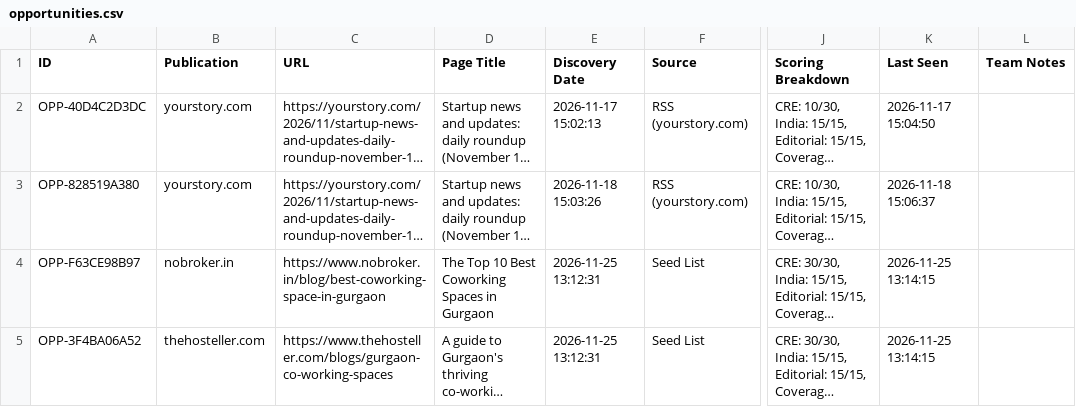
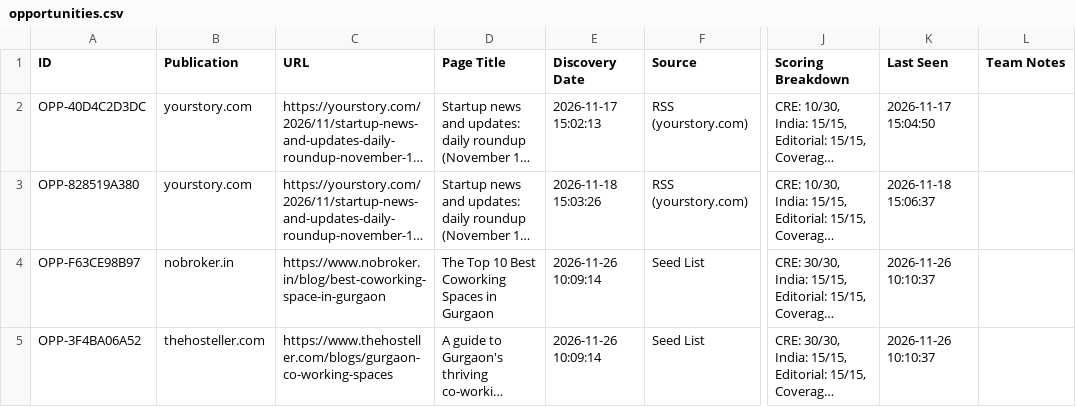
Before and after one commit to farhankhanpng/offpage-automation, a CSV file: data/sheets_offline_cache/opportunities.csv, drawn as a sheet; only a part is shown, gaps mark what is left out; long unchanged cells end in …; the diff covers the shown part only; the diff names each change by its address in the sheet, - before the commit and + after, or states it on an @@ line.

```diff
--- a/data/sheets_offline_cache/opportunities.csv
+++ b/data/sheets_offline_cache/opportunities.csv
-E4:E5 (Discovery Date): 2026-11-25 13:12:31
+E4:E5 (Discovery Date): 2026-11-26 10:09:14
-K4:K5 (Last Seen): 2026-11-25 13:14:15
+K4:K5 (Last Seen): 2026-11-26 10:10:37
```
Also changed, not shown: 2 added rows and 2 edited cells elsewhere in this file, data/sheets_offline_cache/activity_log.csv, data/sheets_offline_cache/backlinks.csv, 5 other files.
